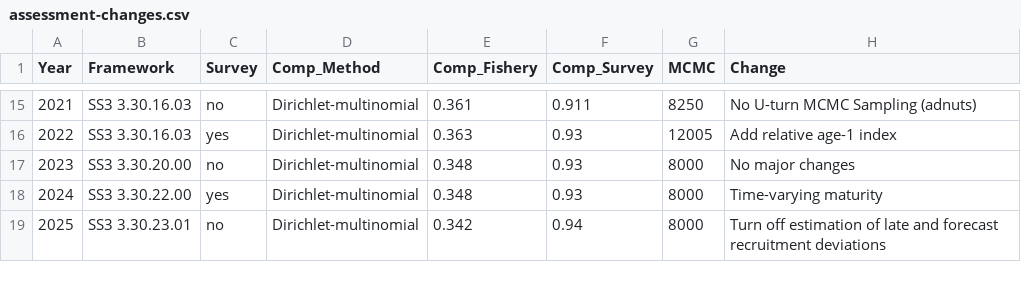
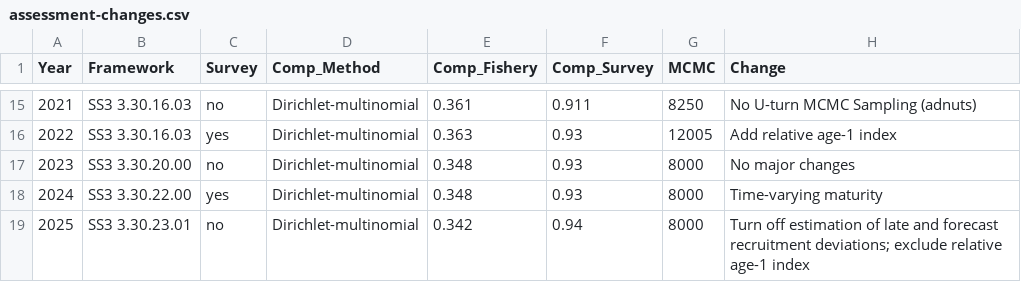
Before and after one commit to pacific-hake/hake-assessment, a CSV file: data-tables/assessment-changes.csv, drawn as a sheet; only a part is shown, gaps mark what is left out.

Commit message:
Update assessment history table (exclude age-1 index), and section 3.1.

```diff
--- a/data-tables/assessment-changes.csv
+++ b/data-tables/assessment-changes.csv
@@ -18,2 +18,2 @@ Year,Framework,Survey,Comp_Method,Comp_Fishery,Comp_Survey,MCMC,Change
 2024,SS3 3.30.22.00,yes,Dirichlet-multinomial,0.348,0.93,8000,Time-varying maturity
-2025,SS3 3.30.23.01,no,Dirichlet-multinomial,0.342,0.94,8000,Turn off estimation of late and forecast recruitment deviations
+2025,SS3 3.30.23.01,no,Dirichlet-multinomial,0.342,0.94,8000,Turn off estimation of late and forecast recruitment deviations; exclude relative age-1 index
```
Also changed, not shown: 2 other files.
